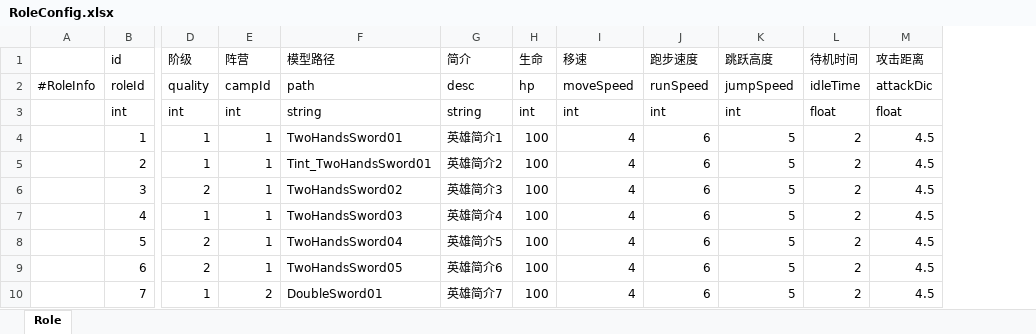
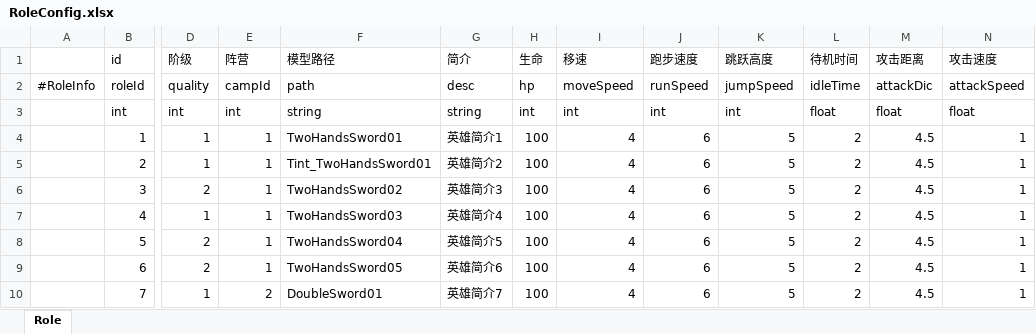
Before and after one commit to hushaoyi2985829675/Unity3D, an Excel workbook: Assets/Resources/Configs/Excel/RoleConfig.xlsx, sheet Role, drawn as a sheet; only a part is shown, gaps mark what is left out; values as stored, in another font and other column widths than the file's, no borders; the diff names each change by its address in the sheet, - before the commit and + after, or states it on an @@ line.

```diff
--- a/Assets/Resources/Configs/Excel/RoleConfig.xlsx (sheet Role)
+++ b/Assets/Resources/Configs/Excel/RoleConfig.xlsx (sheet Role)
+column N (攻击速度), rows 2-10: attackSpeed | float | 1 | 1 | 1 | 1 | 1 | 1 | 1
```
Also changed, not shown: 38 other files.
